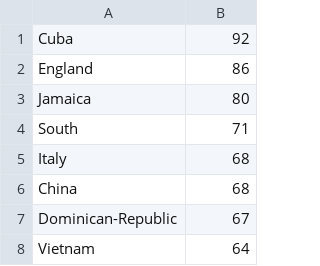
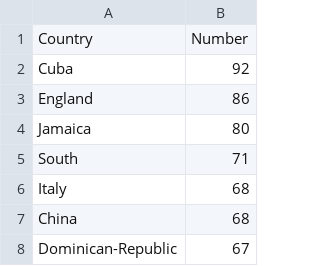
Before and after one commit to iamlucasconte/SORTEIO, a CSV file: census.csv, drawn as a sheet; only a part is shown; the shorter side is filled out with more unchanged rows; the diff names each change by its address in the sheet, - before the commit and + after, or states it on an @@ line.

Commit message:
Update census.csv

```diff
--- a/census.csv
+++ b/census.csv
+row 1: Country | Number
```
